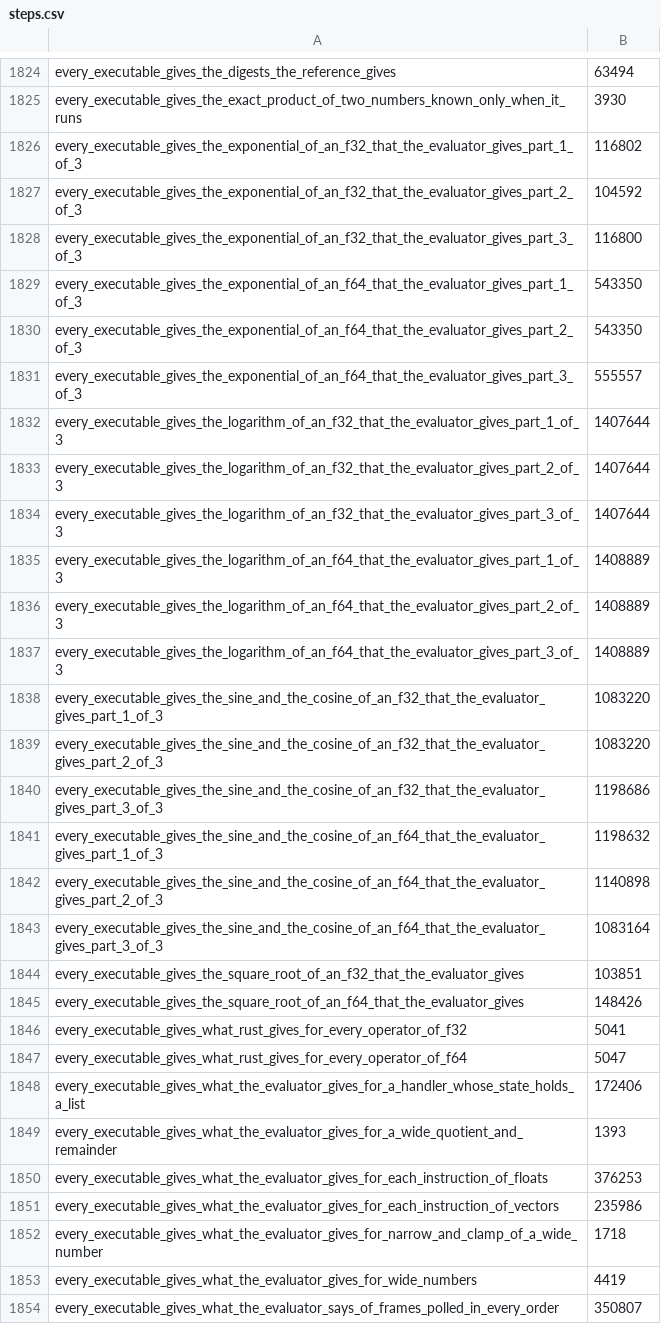
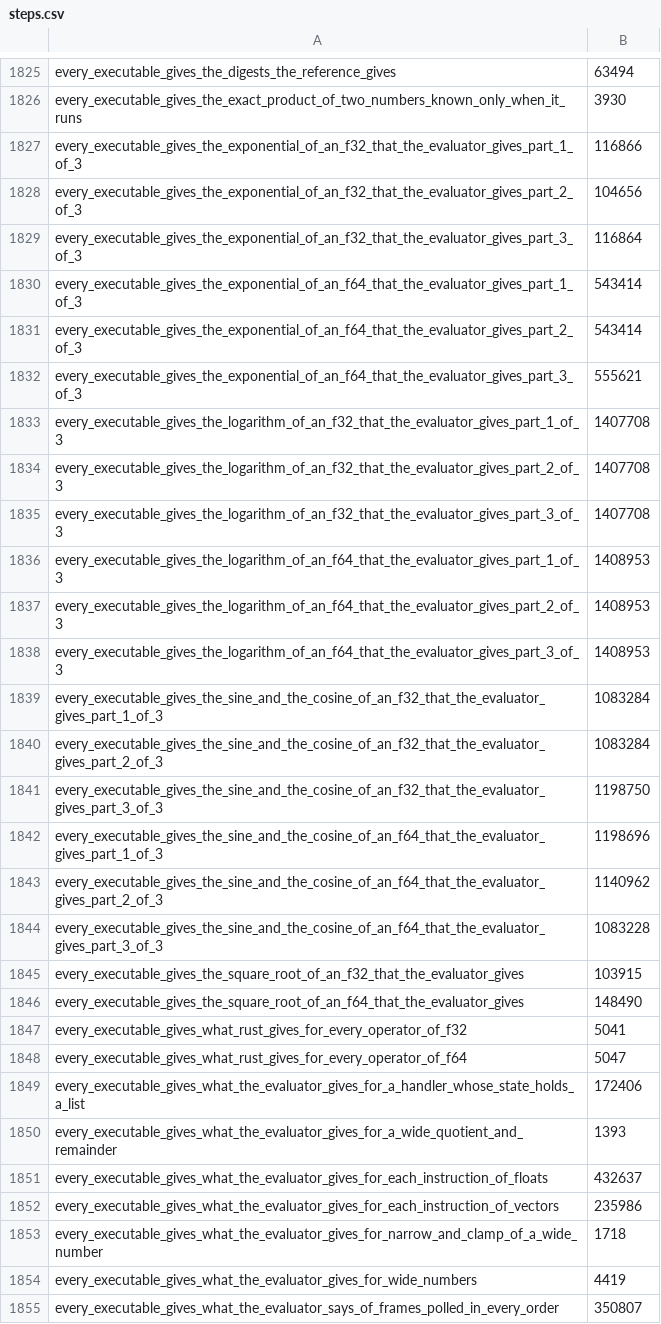
Before and after one commit to smith-ai-lab/smith-lang, a CSV file: steps.csv, drawn as a sheet; only a part is shown, gaps mark what is left out; the diff covers the shown part only.

```diff
--- a/steps.csv
+++ b/steps.csv
@@ -1825,22 +1826,22 @@ every_executable_gives_the_digests_the_reference_gives,63494
 every_executable_gives_the_exact_product_of_two_numbers_known_only_when_it_runs,3930
-every_executable_gives_the_exponential_of_an_f32_that_the_evaluator_gives_part_1_of_3,116802
-every_executable_gives_the_exponential_of_an_f32_that_the_evaluator_gives_part_2_of_3,104592
-every_executable_gives_the_exponential_of_an_f32_that_the_evaluator_gives_part_3_of_3,116800
-every_executable_gives_the_exponential_of_an_f64_that_the_evaluator_gives_part_1_of_3,543350
-every_executable_gives_the_exponential_of_an_f64_that_the_evaluator_gives_part_2_of_3,543350
-every_executable_gives_the_exponential_of_an_f64_that_the_evaluator_gives_part_3_of_3,555557
-every_executable_gives_the_logarithm_of_an_f32_that_the_evaluator_gives_part_1_of_3,1407644
-every_executable_gives_the_logarithm_of_an_f32_that_the_evaluator_gives_part_2_of_3,1407644
-every_executable_gives_the_logarithm_of_an_f32_that_the_evaluator_gives_part_3_of_3,1407644
-every_executable_gives_the_logarithm_of_an_f64_that_the_evaluator_gives_part_1_of_3,1408889
-every_executable_gives_the_logarithm_of_an_f64_that_the_evaluator_gives_part_2_of_3,1408889
-every_executable_gives_the_logarithm_of_an_f64_that_the_evaluator_gives_part_3_of_3,1408889
-every_executable_gives_the_sine_and_the_cosine_of_an_f32_that_the_evaluator_gives_part_1_of_3,1083220
-every_executable_gives_the_sine_and_the_cosine_of_an_f32_that_the_evaluator_gives_part_2_of_3,1083220
-every_executable_gives_the_sine_and_the_cosine_of_an_f32_that_the_evaluator_gives_part_3_of_3,1198686
-every_executable_gives_the_sine_and_the_cosine_of_an_f64_that_the_evaluator_gives_part_1_of_3,1198632
-every_executable_gives_the_sine_and_the_cosine_of_an_f64_that_the_evaluator_gives_part_2_of_3,1140898
-every_executable_gives_the_sine_and_the_cosine_of_an_f64_that_the_evaluator_gives_part_3_of_3,1083164
-every_executable_gives_the_square_root_of_an_f32_that_the_evaluator_gives,103851
-every_executable_gives_the_square_root_of_an_f64_that_the_evaluator_gives,148426
+every_executable_gives_the_exponential_of_an_f32_that_the_evaluator_gives_part_1_of_3,116866
+every_executable_gives_the_exponential_of_an_f32_that_the_evaluator_gives_part_2_of_3,104656
+every_executable_gives_the_exponential_of_an_f32_that_the_evaluator_gives_part_3_of_3,116864
+every_executable_gives_the_exponential_of_an_f64_that_the_evaluator_gives_part_1_of_3,543414
+every_executable_gives_the_exponential_of_an_f64_that_the_evaluator_gives_part_2_of_3,543414
+every_executable_gives_the_exponential_of_an_f64_that_the_evaluator_gives_part_3_of_3,555621
+every_executable_gives_the_logarithm_of_an_f32_that_the_evaluator_gives_part_1_of_3,1407708
+every_executable_gives_the_logarithm_of_an_f32_that_the_evaluator_gives_part_2_of_3,1407708
+every_executable_gives_the_logarithm_of_an_f32_that_the_evaluator_gives_part_3_of_3,1407708
+every_executable_gives_the_logarithm_of_an_f64_that_the_evaluator_gives_part_1_of_3,1408953
+every_executable_gives_the_logarithm_of_an_f64_that_the_evaluator_gives_part_2_of_3,1408953
+every_executable_gives_the_logarithm_of_an_f64_that_the_evaluator_gives_part_3_of_3,1408953
+every_executable_gives_the_sine_and_the_cosine_of_an_f32_that_the_evaluator_gives_part_1_of_3,1083284
+every_executable_gives_the_sine_and_the_cosine_of_an_f32_that_the_evaluator_gives_part_2_of_3,1083284
+every_executable_gives_the_sine_and_the_cosine_of_an_f32_that_the_evaluator_gives_part_3_of_3,1198750
+every_executable_gives_the_sine_and_the_cosine_of_an_f64_that_the_evaluator_gives_part_1_of_3,1198696
+every_executable_gives_the_sine_and_the_cosine_of_an_f64_that_the_evaluator_gives_part_2_of_3,1140962
+every_executable_gives_the_sine_and_the_cosine_of_an_f64_that_the_evaluator_gives_part_3_of_3,1083228
+every_executable_gives_the_square_root_of_an_f32_that_the_evaluator_gives,103915
+every_executable_gives_the_square_root_of_an_f64_that_the_evaluator_gives,148490
 every_executable_gives_what_rust_gives_for_every_operator_of_f32,5041
@@ -1849,3 +1850,3 @@ every_executable_gives_what_the_evaluator_gives_for_a_handler_whose_state_holds_
 every_executable_gives_what_the_evaluator_gives_for_a_wide_quotient_and_remainder,1393
-every_executable_gives_what_the_evaluator_gives_for_each_instruction_of_floats,376253
+every_executable_gives_what_the_evaluator_gives_for_each_instruction_of_floats,432637
 every_executable_gives_what_the_evaluator_gives_for_each_instruction_of_vectors,235986
```
Also changed, not shown: 6 added rows and 56 edited cells elsewhere in this file, 1 other file.
